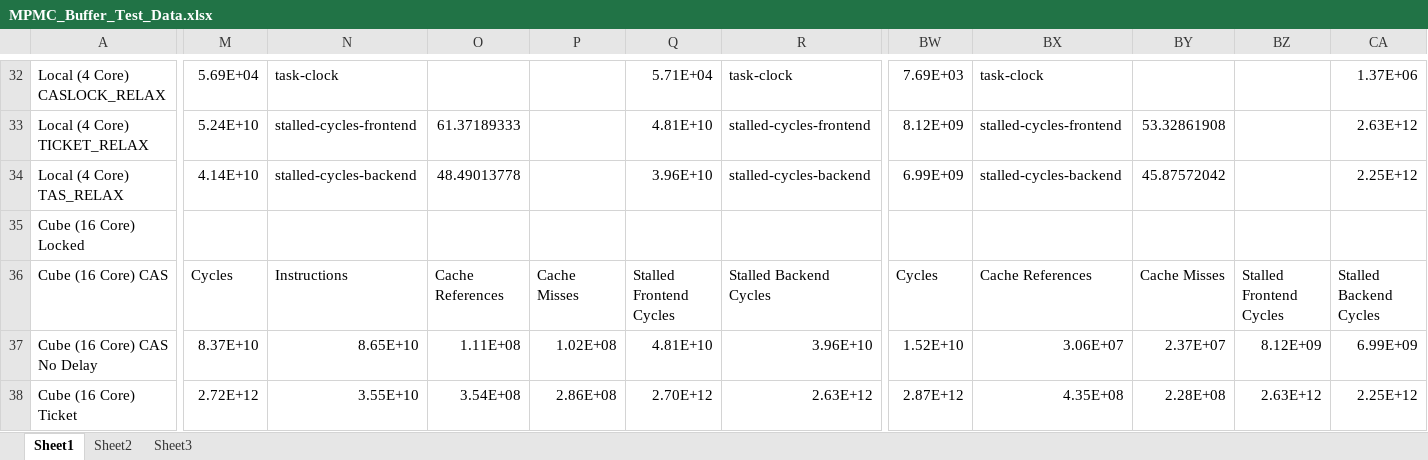
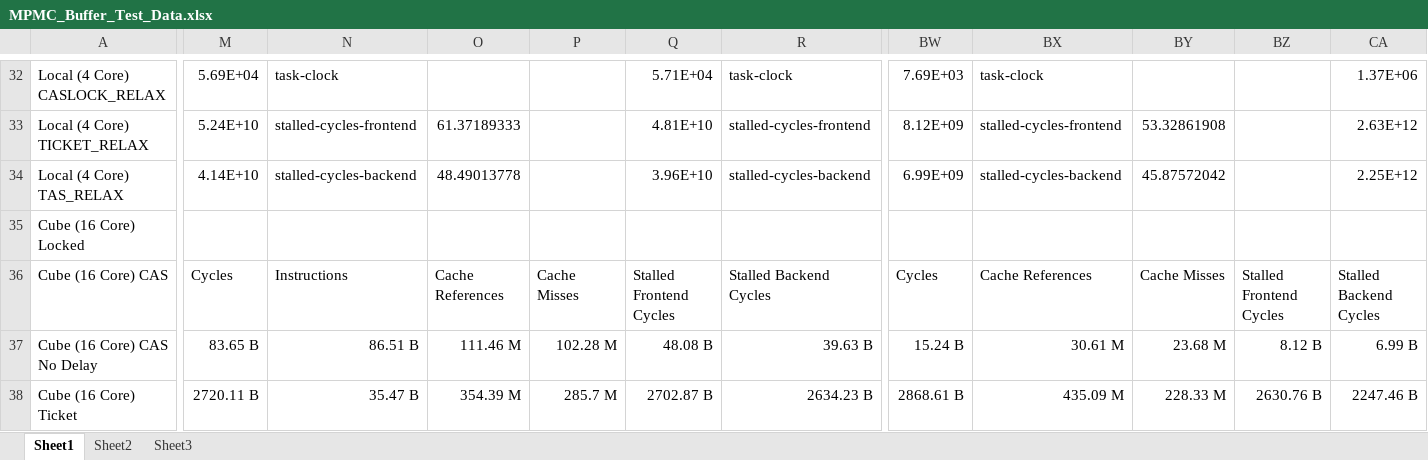
Before and after one commit to gibsonma/FYP, an Excel workbook: Data Structures/linked_list/Doubly Linked Buffer/MPMC_Buffer_Test_Data.xlsx, sheet Sheet1, drawn as a sheet; only a part is shown, gaps mark what is left out; values as stored, in another font and other column widths than the file's, no borders; charts and pictures not drawn; the diff covers the shown part only; the diff names each change by its address in the sheet, - before the commit and + after, or states it on an @@ line.

```diff
--- a/Data Structures/linked_list/Doubly Linked Buffer/MPMC_Buffer_Test_Data.xlsx (sheet Sheet1)
+++ b/Data Structures/linked_list/Doubly Linked Buffer/MPMC_Buffer_Test_Data.xlsx (sheet Sheet1)
-M37: 8.37E+10
+M37: 83.65 B
-N37: 8.65E+10
+N37: 86.51 B
-O37: 1.11E+08
+O37: 111.46 M
-P37: 1.02E+08
+P37: 102.28 M
-Q37: 4.81E+10
+Q37: 48.08 B
-R37: 3.96E+10
+R37: 39.63 B
-BW37: 1.52E+10
+BW37: 15.24 B
-BX37: 3.06E+07
+BX37: 30.61 M
-BY37: 2.37E+07
+BY37: 23.68 M
-BZ37: 8.12E+09
+BZ37: 8.12 B
-CA37: 6.99E+09
+CA37: 6.99 B
-M38: 2.72E+12
+M38: 2720.11 B
-N38: 3.55E+10
+N38: 35.47 B
-O38: 3.54E+08
+O38: 354.39 M
-P38: 2.86E+08
+P38: 285.7 M
-Q38: 2.70E+12
+Q38: 2702.87 B
-R38: 2.63E+12
+R38: 2634.23 B
-BW38: 2.87E+12
+BW38: 2868.61 B
-BX38: 4.35E+08
+BX38: 435.09 M
-BY38: 2.28E+08
+BY38: 228.33 M
-BZ38: 2.63E+12
+BZ38: 2630.76 B
-CA38: 2.25E+12
+CA38: 2247.46 B
```
Also changed, not shown: 57 edited cells elsewhere in this sheet, charts or pictures, Data Structures/Ring_Buffer/Ring_Buffer_Test_Data.xlsx, Data Structures/hash_table/hash_table_data.xlsx, 4 other files.
